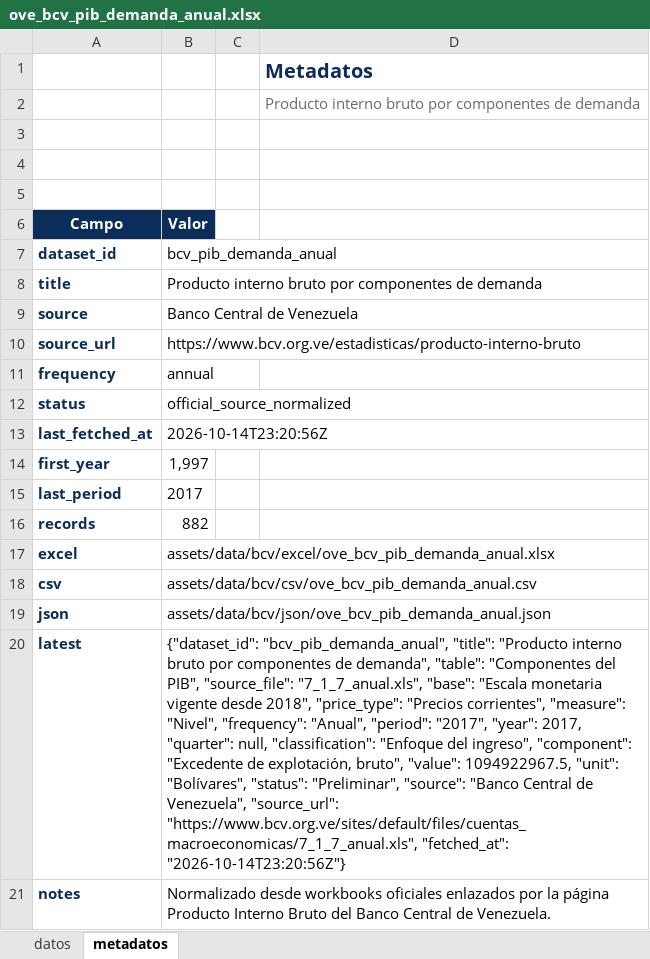
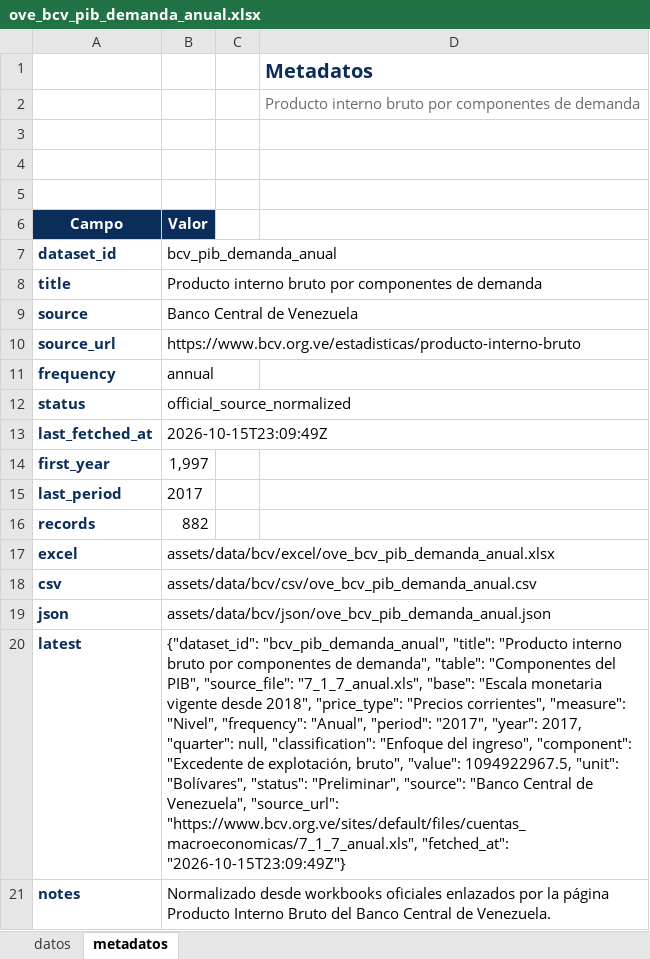
Before and after one commit to CarlosMarzol/OVE-web-github, an Excel workbook: assets/data/bcv/excel/ove_bcv_pib_demanda_anual.xlsx, sheet metadatos, drawn as a sheet; values as stored, in another font and other column widths than the file's, no borders; charts and pictures not drawn; the diff names each change by its address in the sheet, - before the commit and + after, or states it on an @@ line.

```diff
--- a/assets/data/bcv/excel/ove_bcv_pib_demanda_anual.xlsx (sheet metadatos)
+++ b/assets/data/bcv/excel/ove_bcv_pib_demanda_anual.xlsx (sheet metadatos)
-B13 (Valor): 2026-10-14T23:20:56Z
+B13 (Valor): 2026-10-15T23:09:49Z
-B20 (Valor): …"https://www.bcv.org.ve/sites/default/files/cuentas_macroeconomicas/7_1_7_anual.xls", "fetched_at": "2026-10-14T23:20:56Z"}
+B20 (Valor): …"https://www.bcv.org.ve/sites/default/files/cuentas_macroeconomicas/7_1_7_anual.xls", "fetched_at": "2026-10-15T23:09:49Z"}
```
Also changed, not shown: sheet datos, assets/data/bcv/excel/ove_bcv_tipo_cambio_referencia_smc.xlsx, assets/data/bcv/excel/ove_bcv_tipo_cambio_usd.xlsx, 39 other files.
